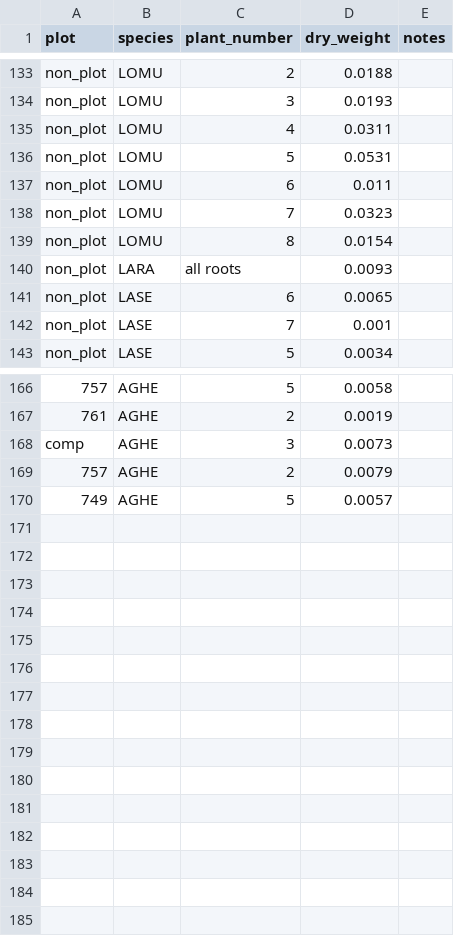
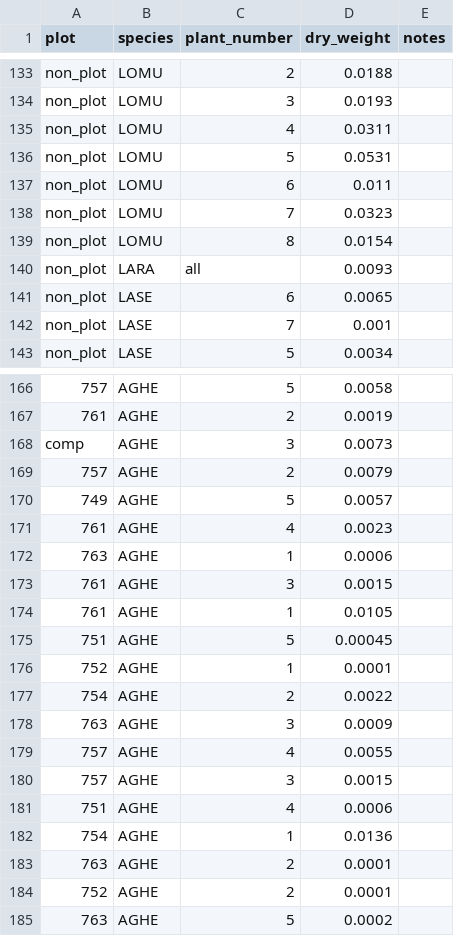
Before and after one commit to akleinhesselink/sedgwicktraits, a CSV file: data-raw/root_data/root_weights.csv, drawn as a sheet; only a part is shown, gaps mark what is left out.

Commit message:
Add more root weight data

```diff
--- a/data-raw/root_data/root_weights.csv
+++ b/data-raw/root_data/root_weights.csv
@@ -139,3 +139,3 @@ non_plot,LOMU,7,0.0323,
 non_plot,LOMU,8,0.0154,
-non_plot,LARA,all roots,0.0093,
+non_plot,LARA,all,0.0093,
 non_plot,LASE,6,0.0065,
@@ -170 +170,16 @@ comp,AGHE,3,0.0073,
 749,AGHE,5,0.0057,
+761,AGHE,4,0.0023,
+763,AGHE,1,0.0006,
+761,AGHE,3,0.0015,
+761,AGHE,1,0.0105,
+751,AGHE,5,0.00045,
+752,AGHE,1,0.0001,
+754,AGHE,2,0.0022,
+763,AGHE,3,0.0009,
+757,AGHE,4,0.0055,
+757,AGHE,3,0.0015,
+751,AGHE,4,0.0006,
+754,AGHE,1,0.0136,
+763,AGHE,2,0.0001,
+752,AGHE,2,0.0001,
+763,AGHE,5,0.0002,
```
